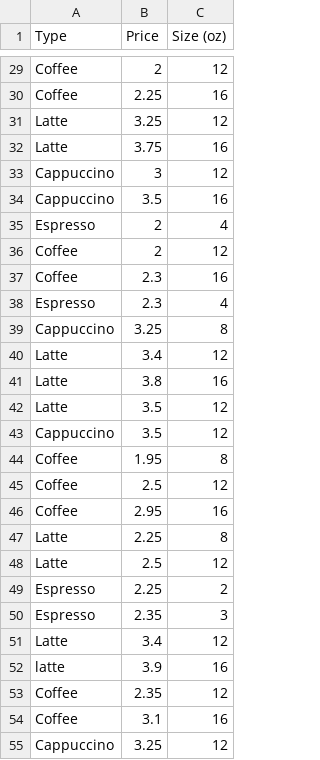
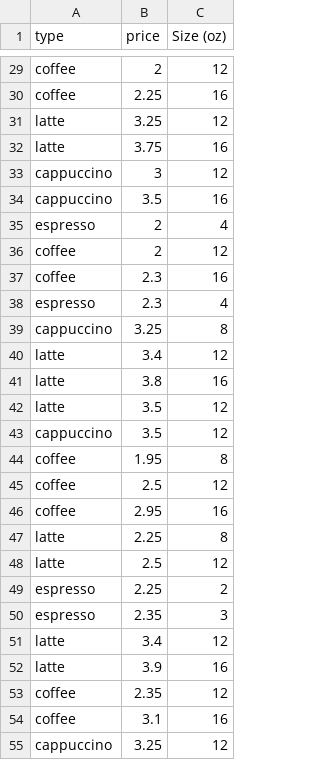
Before and after one commit to andreacelleri/stat209-s18-andreacelleri, a CSV file: coffee.csv, drawn as a sheet; only a part is shown, gaps mark what is left out; the diff covers the shown part only; the diff names each change by its address in the sheet, - before the commit and + after, or states it on an @@ line.

```diff
--- a/coffee.csv
+++ b/coffee.csv
-A1: Type
+A1: type
-B1: Price
+B1: price
-A29:A30 (type): Coffee
+A29:A30 (type): coffee
-A31:A32 (type): Latte
+A31:A32 (type): latte
-A33:A34 (type): Cappuccino
+A33:A34 (type): cappuccino
-A35 (type): Espresso
+A35 (type): espresso
-A36:A37 (type): Coffee
+A36:A37 (type): coffee
-A38 (type): Espresso
+A38 (type): espresso
-A39 (type): Cappuccino
+A39 (type): cappuccino
-A40:A42 (type): Latte
+A40:A42 (type): latte
-A43 (type): Cappuccino
+A43 (type): cappuccino
-A44:A46 (type): Coffee
+A44:A46 (type): coffee
-A47:A48 (type): Latte
+A47:A48 (type): latte
-A49:A50 (type): Espresso
+A49:A50 (type): espresso
-A51 (type): Latte
+A51 (type): latte
-A53:A54 (type): Coffee
+A53:A54 (type): coffee
-A55 (type): Cappuccino
+A55 (type): cappuccino
```
Also changed, not shown: 71 edited cells elsewhere in this file.
